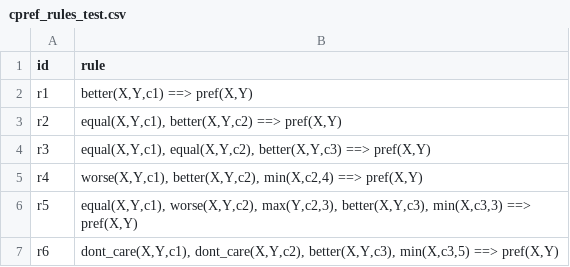
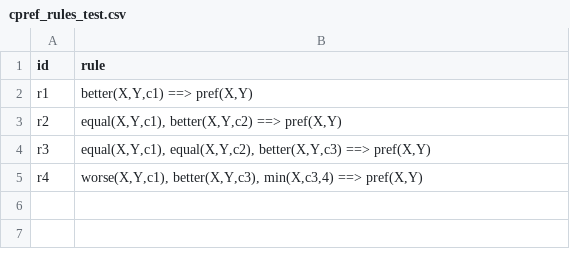
Before and after one commit to buronbrarda/madf_with_dprefrules, a CSV file: examples/cpref_rules_test.csv, drawn as a sheet.

```diff
--- a/examples/cpref_rules_test.csv
+++ b/examples/cpref_rules_test.csv
@@ -4,4 +4,2 @@ r2;equal(X,Y,c1), better(X,Y,c2) ==> pref(X,Y)
 r3;equal(X,Y,c1), equal(X,Y,c2), better(X,Y,c3) ==> pref(X,Y)
-r4;worse(X,Y,c1), better(X,Y,c2), min(X,c2,4) ==> pref(X,Y)
-r5;equal(X,Y,c1), worse(X,Y,c2), max(Y,c2,3), better(X,Y,c3), min(X,c3,3) ==> pref(X,Y)
-r6;dont_care(X,Y,c1), dont_care(X,Y,c2), better(X,Y,c3), min(X,c3,5) ==> pref(X,Y)
+r4;worse(X,Y,c1), better(X,Y,c3), min(X,c3,4) ==> pref(X,Y)
```
Also changed, not shown: 2 other files.
